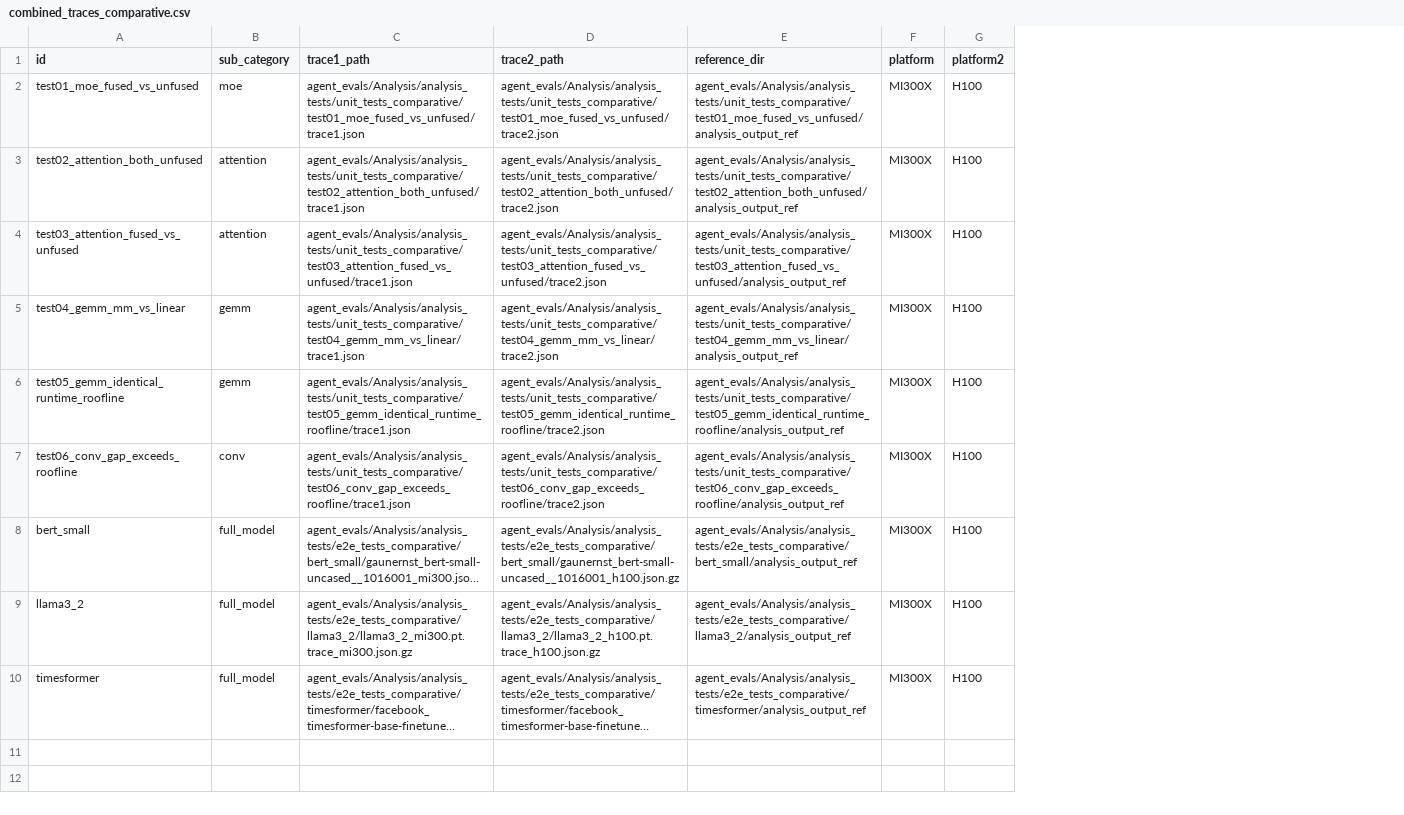
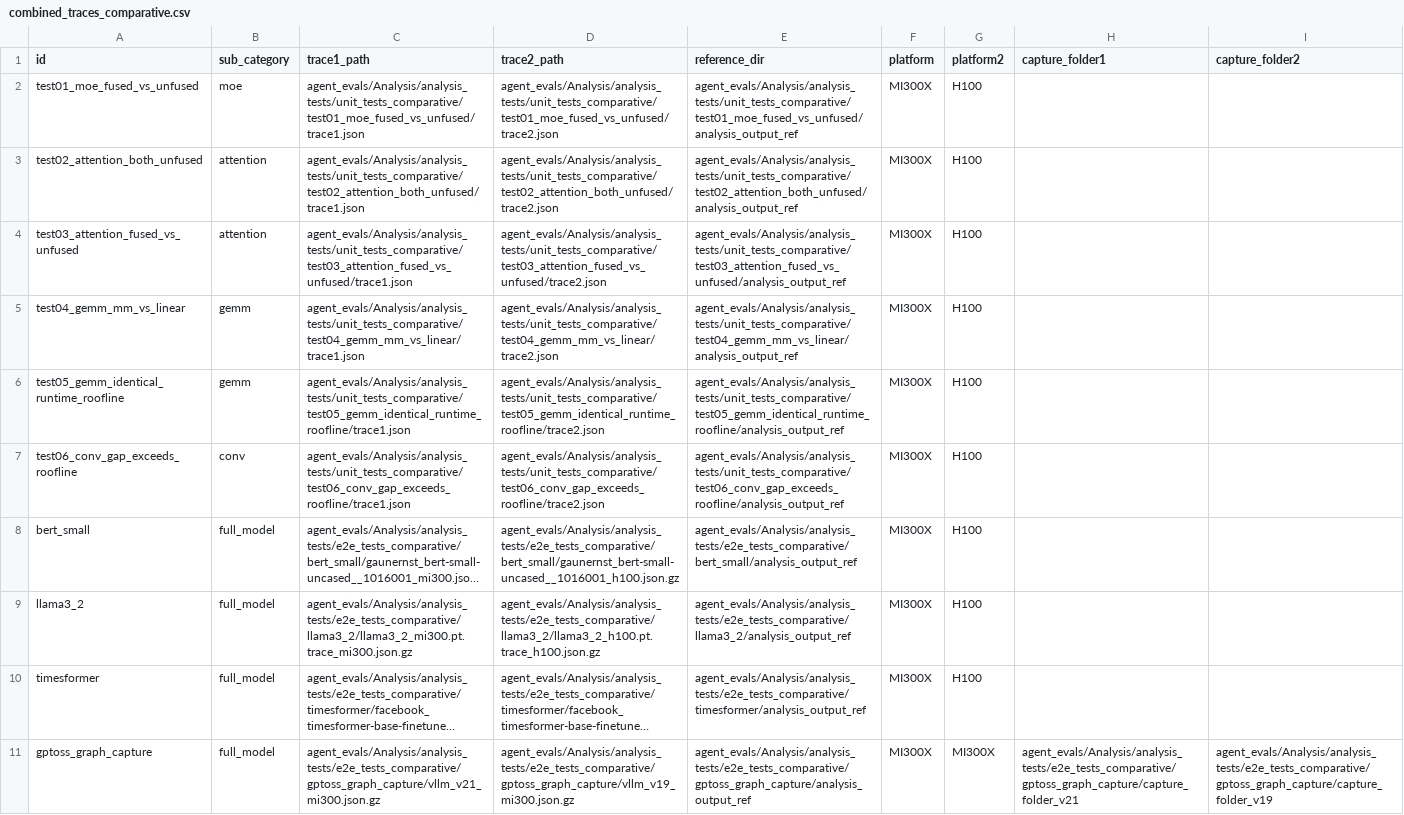
Before and after one commit to AMD-AGI/TraceLens, a CSV file: agent_evals/Analysis/analysis_tests/combined_traces_comparative.csv, drawn as a sheet; long unchanged cells end in …; the diff names each change by its address in the sheet, - before the commit and + after, or states it on an @@ line.

```diff
--- a/agent_evals/Analysis/analysis_tests/combined_traces_comparative.csv
+++ b/agent_evals/Analysis/analysis_tests/combined_traces_comparative.csv
+column H (capture_folder1), empty
+column I (capture_folder2), empty
+row 11: gptoss_graph_capture | full_model | agent_evals/Analysis/analysis_tests/e2e_tests_comparative/gptoss_graph_capture/vllm_v21_mi300.json.gz | agent_evals/Analysis/analysis_tests/e2e_tests_comparative/gptoss_graph_capture/vllm_v19_mi300.json.gz | agent_evals/Analysis/analysis_tests/e2e_tests_comparative/gptoss_graph_capture/analysis_output_ref | MI300X | MI300X | agent_evals/Analysis/analysis_tests/e2e_tests_comparative/gptoss_graph_capture/capture_folder_v21 | agent_evals/Analysis/analysis_tests/e2e_tests_comparative/gptoss_graph_capture/capture_folder_v19
```
Also changed, not shown: 5 other files.
